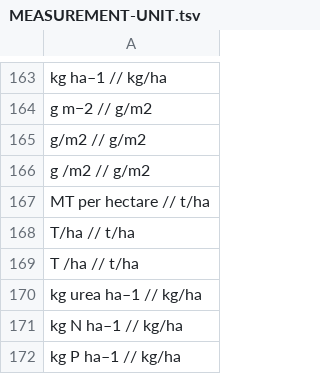
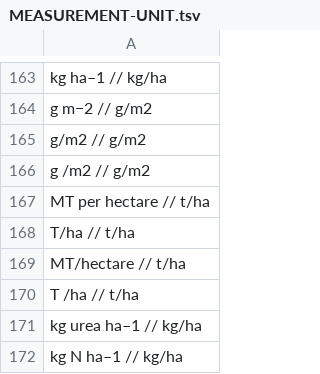
Before and after one commit to clulab/processors, a TSV file: main/src/main/resources/org/clulab/numeric/MEASUREMENT-UNIT.tsv, drawn as a sheet; only a part is shown, gaps mark what is left out; the shorter side is filled out with more unchanged rows.

Commit message:
Added Unit Tests for Dates and Measurements

```diff
--- a/main/src/main/resources/org/clulab/numeric/MEASUREMENT-UNIT.tsv
+++ b/main/src/main/resources/org/clulab/numeric/MEASUREMENT-UNIT.tsv
@@ -168,2 +168,3 @@ MT per hectare             // t/ha
 T/ha                       // t/ha
+MT/hectare                 // t/ha
 T /ha                      // t/ha
```
Also changed, not shown: 2 other files.
